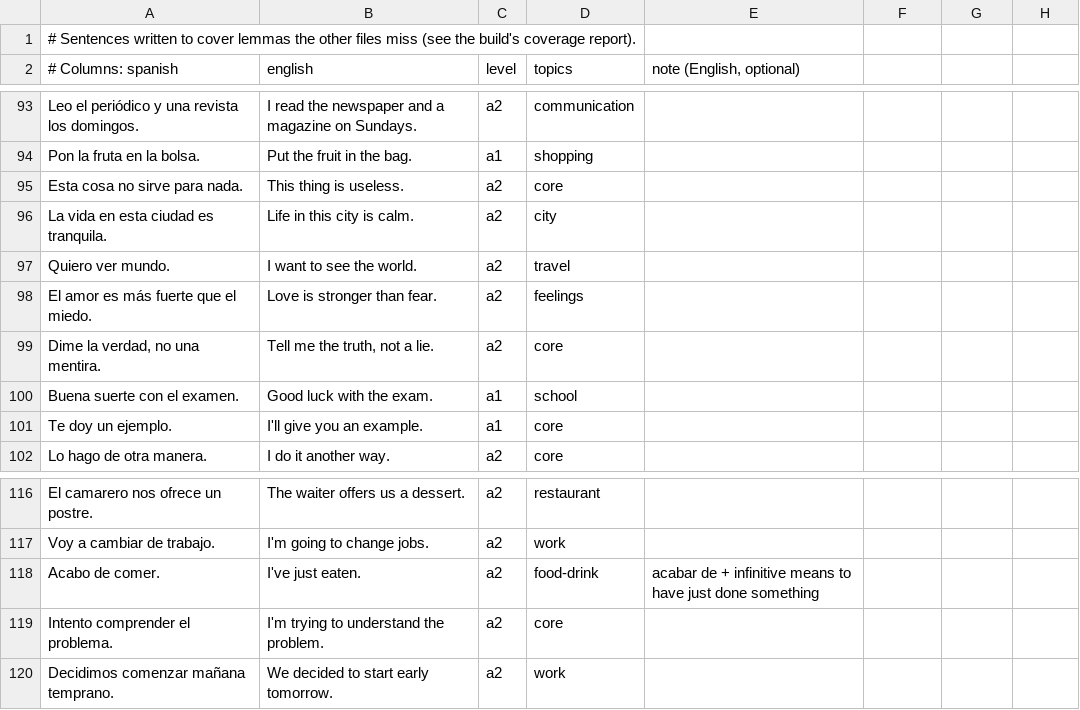
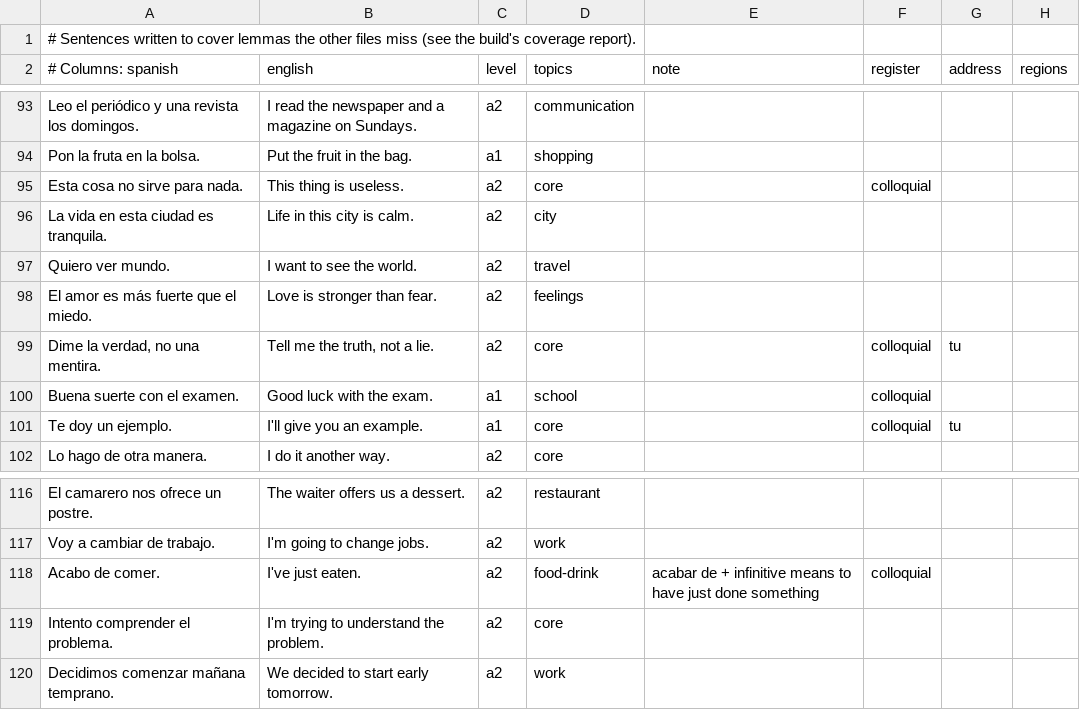
Before and after one commit to amivag/linguastein, a TSV file: content/es/sentences-coverage.tsv, drawn as a sheet; only a part is shown, gaps mark what is left out; the diff names each change by its address in the sheet, - before the commit and + after, or states it on an @@ line.

```diff
--- a/content/es/sentences-coverage.tsv
+++ b/content/es/sentences-coverage.tsv
-E2: note (English, optional)
+E2: note
-F2: (empty)
+F2: register
-G2: (empty)
+G2: address
-H2: (empty)
+H2: regions
-F95 (register): (empty)
+F95 (register): colloquial
-F99:F101 (register): (empty)
+F99:F101 (register): colloquial
-G99 (address): (empty)
+G99 (address): tu
-G101 (address): (empty)
+G101 (address): tu
-F118 (register): (empty)
+F118 (register): colloquial
```
Also changed, not shown: content/es/nouns.tsv, content/es/sentences-core.tsv, 30 other files.
